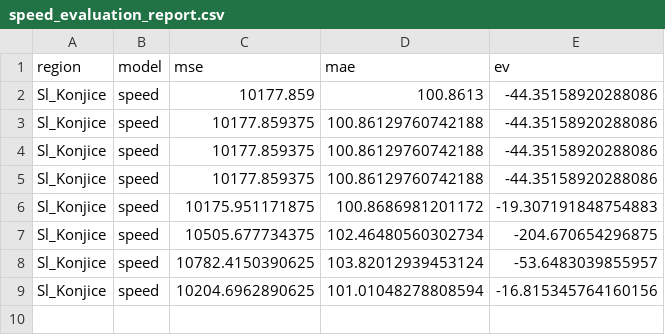
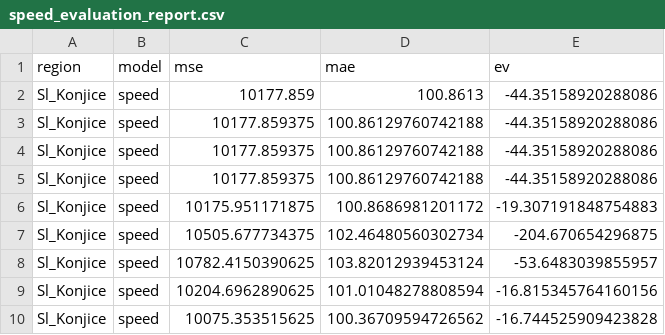
Before and after one commit to ChiefPatrik/trafficPredictions, a CSV file: reports/Sl_Konjice/speed_evaluation_report.csv, drawn as a sheet; the diff names each change by its address in the sheet, - before the commit and + after, or states it on an @@ line.

```diff
--- a/reports/Sl_Konjice/speed_evaluation_report.csv
+++ b/reports/Sl_Konjice/speed_evaluation_report.csv
+row 10: Sl_Konjice | speed | 10075.353515625 | 100.36709594726562 | -16.744525909423828
```
Also changed, not shown: reports/Kozina/speed_evaluation_report.csv, reports/Ljubljana/speed_evaluation_report.csv, 53 other files.
